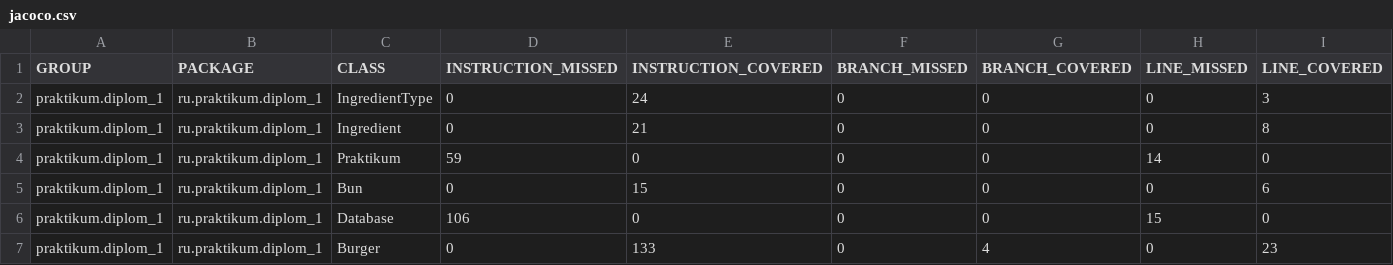
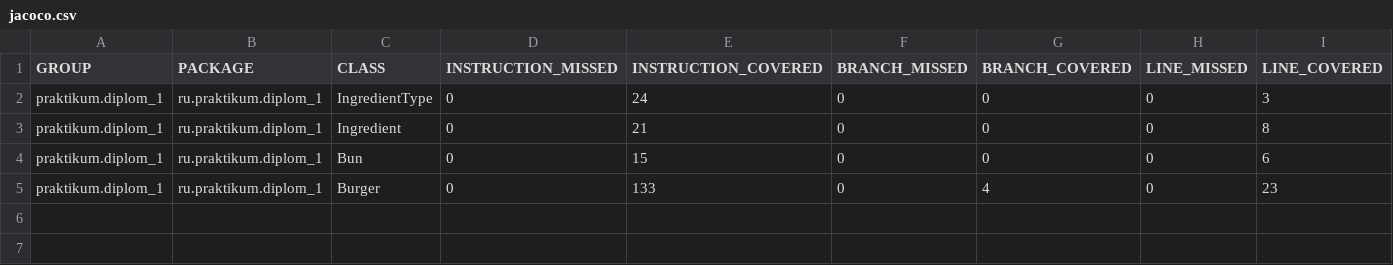
Before and after one commit to Alex-NaBOom/Diplom_1, a CSV file: target/site/jacoco/jacoco.csv, drawn as a sheet; only a part is shown; rows hold the shown columns only; the diff names each change by its address in the sheet, - before the commit and + after, or states it on an @@ line.

```diff
--- a/target/site/jacoco/jacoco.csv
+++ b/target/site/jacoco/jacoco.csv
-row 4: praktikum.diplom_1 | ru.praktikum.diplom_1 | Praktikum | 59 | 0 | 0 | 0 | 14 | 0
-row 6: praktikum.diplom_1 | ru.praktikum.diplom_1 | Database | 106 | 0 | 0 | 0 | 15 | 0
```
Also changed, not shown: 7 other files.
